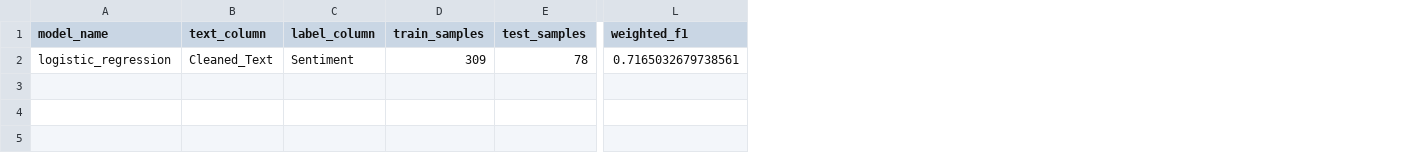
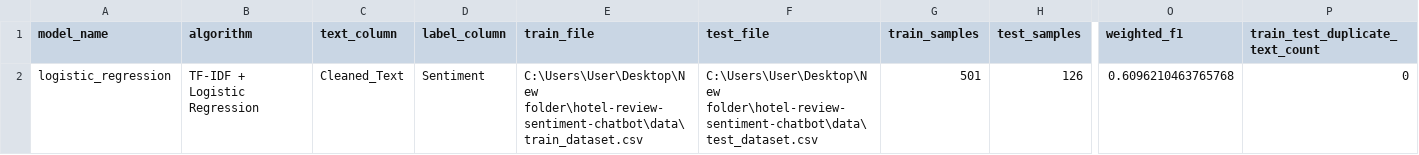
Before and after one commit to Yaobin0821/hotel-review-sentiment-chatbot, a CSV file: reports/logistic_regression_metrics_summary.csv, drawn as a sheet; only a part is shown, gaps mark what is left out; removed rows and columns are numbered as before the commit, all else as after; rows hold the shown columns only; the diff names each change by its address in the sheet, - before the commit and + after, or states it on an @@ line.

```diff
--- a/reports/logistic_regression_metrics_summary.csv
+++ b/reports/logistic_regression_metrics_summary.csv
+column B (algorithm), empty
+column E (train_file), empty
+column F (test_file), empty
+column P (train_test_duplicate_text_count), empty
-row 2: logistic_regression | Cleaned_Text | Sentiment | 309 | 78 | 0.7165032679738561
+row 2: logistic_regression | TF-IDF + Logistic Regression | Cleaned_Text | Sentiment | C:\Users\User\Desktop\New folder\hotel-review-sentiment-chatbot\data\train_dataset.csv | C:\Users\User\Desktop\New folder\hotel-review-sentiment-chatbot\data\test_dataset.csv | 501 | 126 | 0.6096210463765768 | 0
```
Also changed, not shown: reports/best_model_summary.csv, reports/bilstm_metrics_summary.csv, 56 other files.
